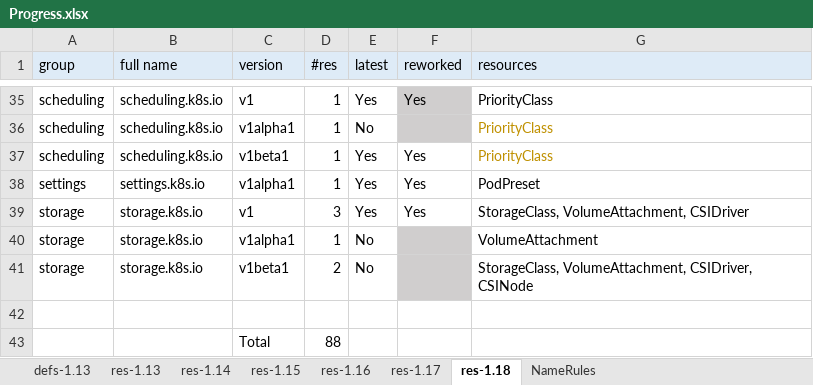
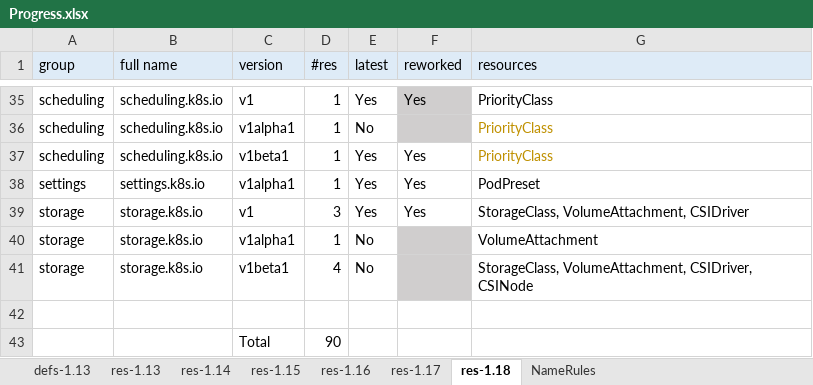
Before and after one commit to tengqm/kab, an Excel workbook: kubernetes/Progress.xlsx, sheet res-1.18, drawn as a sheet; only a part is shown, gaps mark what is left out; values as stored, in another font and other column widths than the file's, no borders; conditional formats not drawn; the diff names each change by its address in the sheet, - before the commit and + after, or states it on an @@ line.

Commit message:
Update progress spreadsheet

```diff
--- a/kubernetes/Progress.xlsx (sheet res-1.18)
+++ b/kubernetes/Progress.xlsx (sheet res-1.18)
-D41 (#res): 2
+D41 (#res): 4
-D43 (#res): 88
+D43 (#res): 90
```
